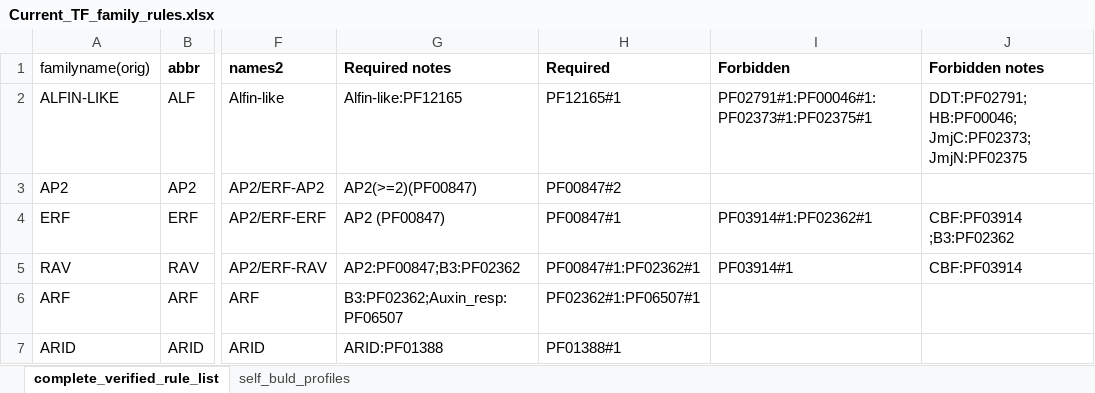
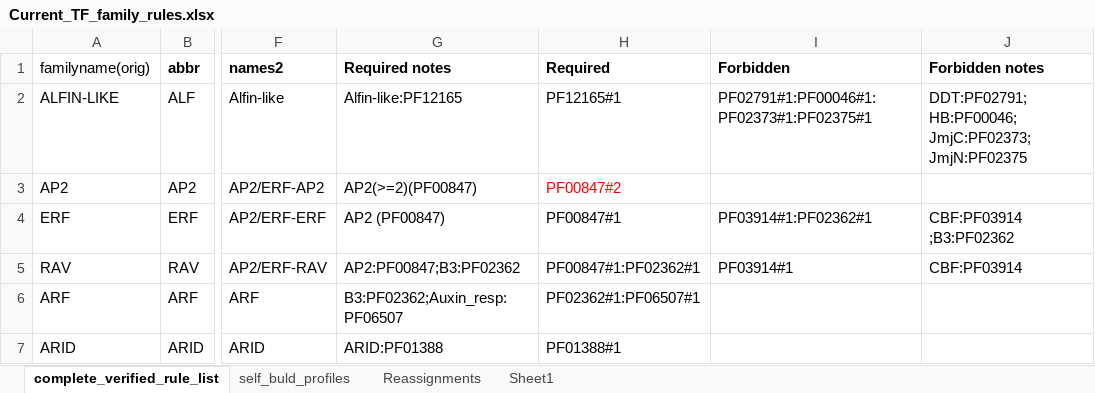
Before and after one commit to grotewold-lab/grassius-db-builder, an Excel workbook: inputs/private_inputs/Current_TF_family_rules.xlsx, sheet complete_verified_rule_list, drawn as a sheet; only a part is shown, gaps mark what is left out; values as stored, in another font and other column widths than the file's, no borders; the diff covers the shown part only; the diff names each change by its address in the sheet, - before the commit and + after, or states it on an @@ line.

Commit message:
updated input rules/annotations, updated logic to include all maize transcripts and annotations

```diff
--- a/inputs/private_inputs/Current_TF_family_rules.xlsx (sheet complete_verified_rule_list)
+++ b/inputs/private_inputs/Current_TF_family_rules.xlsx (sheet complete_verified_rule_list)
+sheet tab: Reassignments
+sheet tab: Sheet1
-H3 text colour: black
+H3 text colour: #FF0000
```
Also changed, not shown: 3 added rows, 1 removed row, 1 moved row, 7 edited cells and cell formats elsewhere in this sheet, 5 other files.
